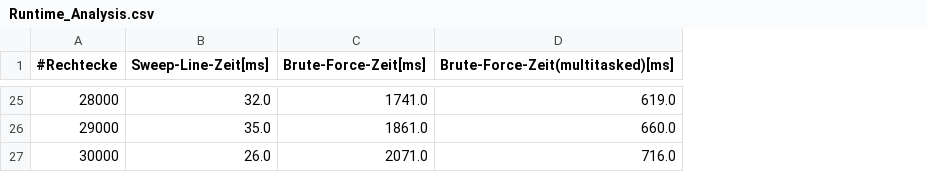
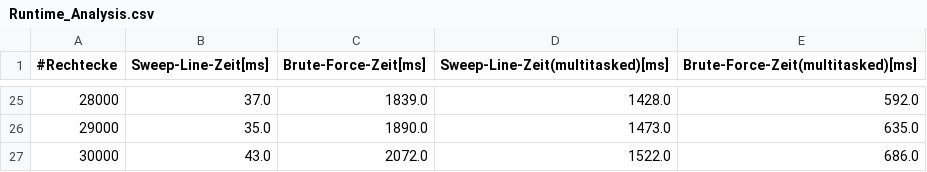
Before and after one commit to mpcg9/Java_Projekt_2, a CSV file: Runtime_Analysis.csv, drawn as a sheet; only a part is shown, gaps mark what is left out; addresses are those after the commit; the diff covers the shown part only; the diff names each change by its address in the sheet, - before the commit and + after, or states it on an @@ line.

Commit message:
added (very slow) multithreaded sweepline collision detection algorithm
Signed-off-by: Florian Sauerland <s7flsaue@uni-bonn.de>

```diff
--- a/Runtime_Analysis.csv
+++ b/Runtime_Analysis.csv
+column D (Sweep-Line-Zeit(multitasked)[ms]), rows 25-27: 1428.0 | 1473.0 | 1522.0
-B25 (Sweep-Line-Zeit[ms]): 32.0
+B25 (Sweep-Line-Zeit[ms]): 37.0
-C25 (Brute-Force-Zeit[ms]): 1741.0
+C25 (Brute-Force-Zeit[ms]): 1839.0
-E25: 619.0
+E25: 592.0
-C26 (Brute-Force-Zeit[ms]): 1861.0
+C26 (Brute-Force-Zeit[ms]): 1890.0
-E26: 660.0
+E26: 635.0
-B27 (Sweep-Line-Zeit[ms]): 26.0
+B27 (Sweep-Line-Zeit[ms]): 43.0
-C27 (Brute-Force-Zeit[ms]): 2071.0
+C27 (Brute-Force-Zeit[ms]): 2072.0
-E27: 716.0
+E27: 686.0
```
Also changed, not shown: 62 edited cells elsewhere in this file, 7 other files.
